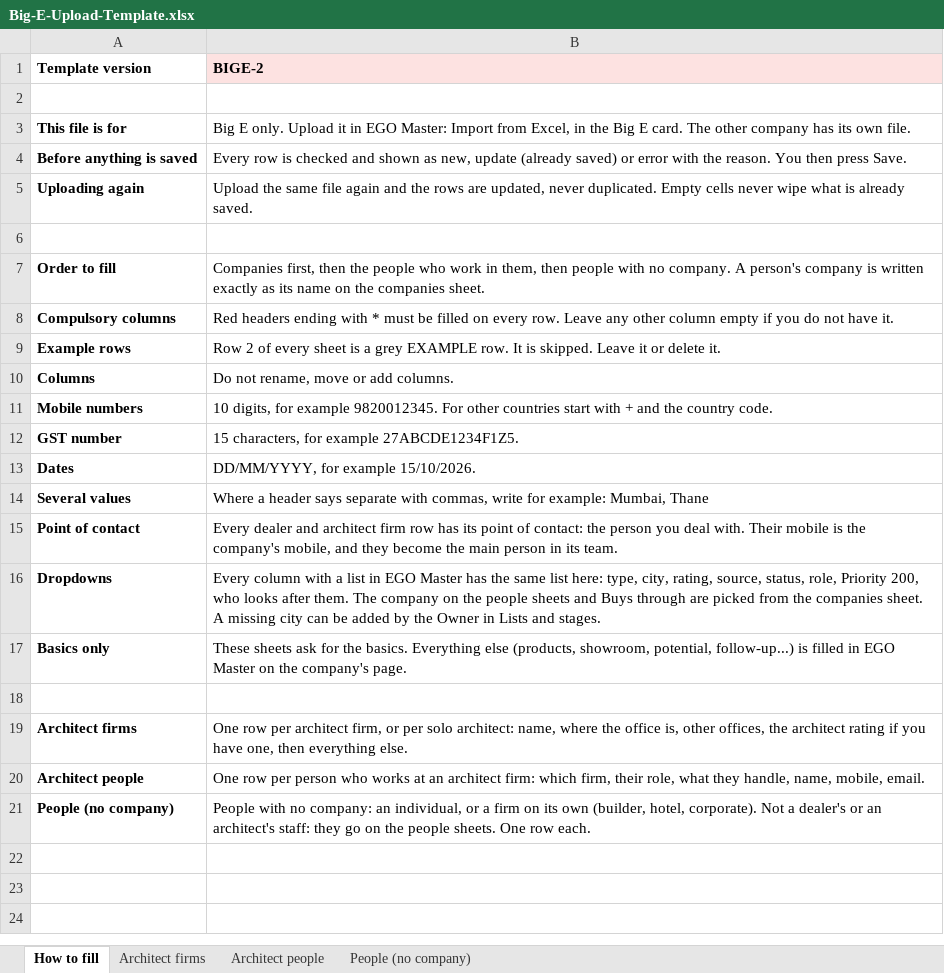
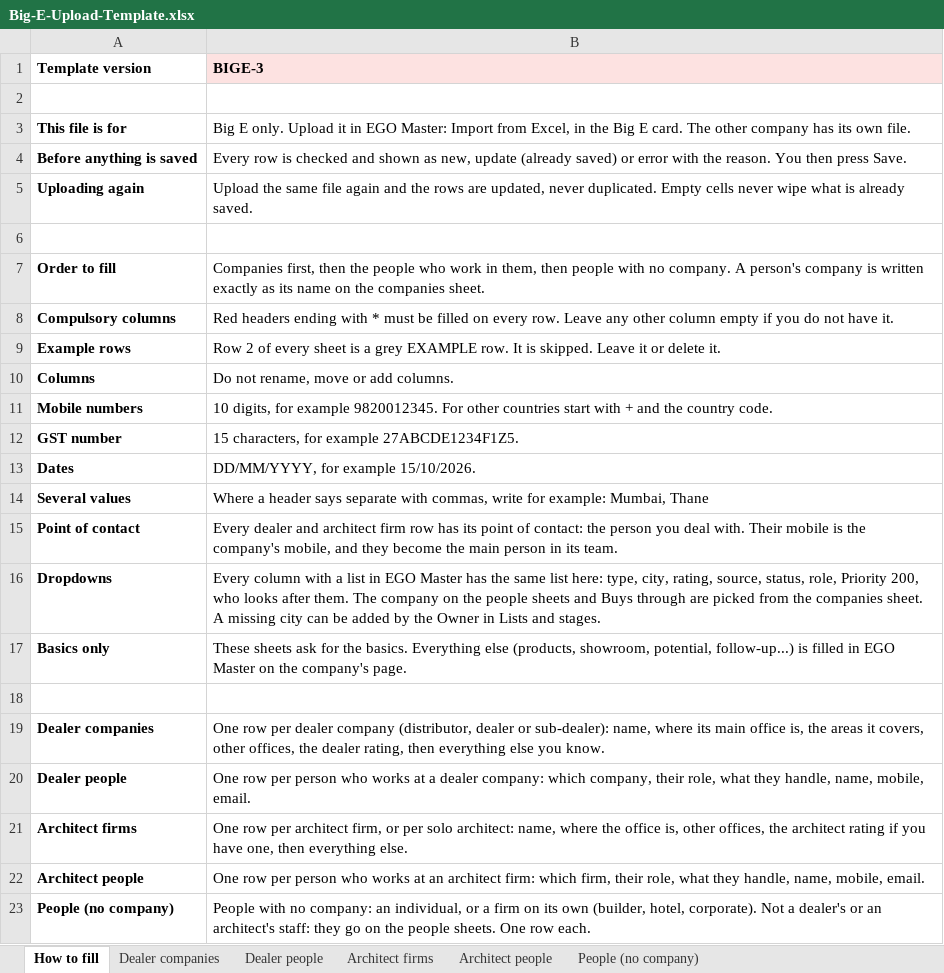
Before and after one commit to Sandy-zippy/kickscale-landing, an Excel workbook: ego/Big-E-Upload-Template.xlsx, sheet How to fill, drawn as a sheet; values as stored, in another font and other column widths than the file's, no borders; the diff names each change by its address in the sheet, - before the commit and + after, or states it on an @@ line.

Commit message:
EGO Master R3b: Big E dealers + retail fulfilment, Installation in EGO, Design 500 (build bbb708aa64)

```diff
--- a/ego/Big-E-Upload-Template.xlsx (sheet How to fill)
+++ b/ego/Big-E-Upload-Template.xlsx (sheet How to fill)
+sheet tab: Dealer companies
+sheet tab: Dealer people
-B1: BIGE-2
+B1: BIGE-3
+row 19: Dealer companies | One row per dealer company (distributor, dealer or sub-dealer): name, where its main office is, the areas it covers, other offices, the dealer rating, then everything else you know.
+row 20: Dealer people | One row per person who works at a dealer company: which company, their role, what they handle, name, mobile, email.
```
Also changed, not shown: ego/EGO-Inventory-Upload-Template.xlsx, ego/EGO-Premium-Upload-Template.xlsx, 4 other files.
